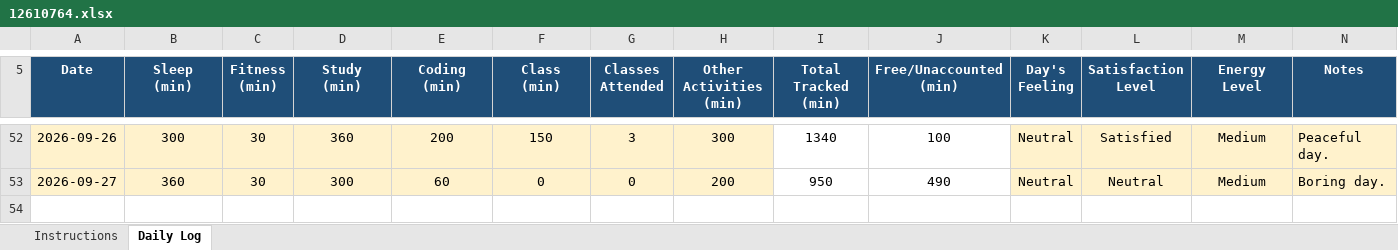
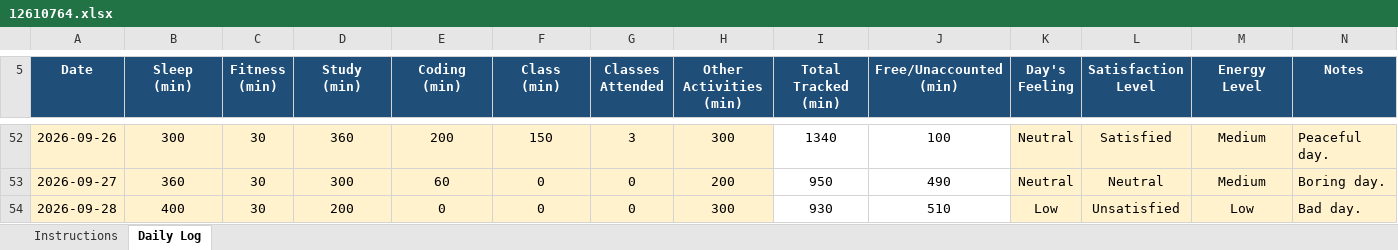
Before and after one commit to vicky2026kashyap/CAP776, an Excel workbook: 12610764.xlsx, sheet Daily Log, drawn as a sheet; only a part is shown, gaps mark what is left out; values as stored, in another font and other column widths than the file's, no borders; conditional formats not drawn; the diff names each change by its address in the sheet, - before the commit and + after, or states it on an @@ line.

Commit message:
48th Commit

```diff
--- a/12610764.xlsx (sheet Daily Log)
+++ b/12610764.xlsx (sheet Daily Log)
+row 54: 2026-09-28 | 400 | 30 | 200 | 0 | 0 | 0 | 300 | 930 | 510 | Low | Unsatisfied | Low | Bad day.
```
